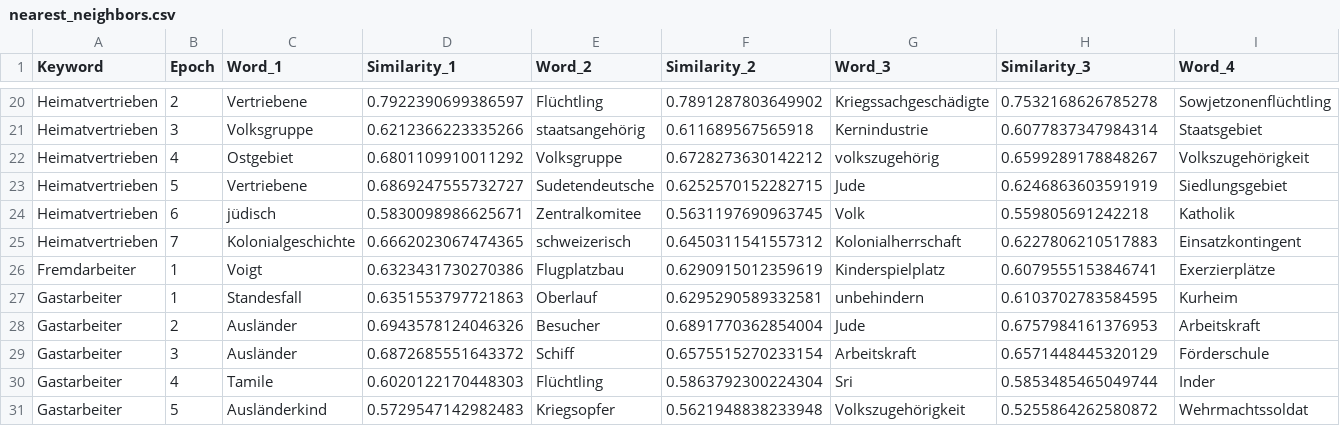
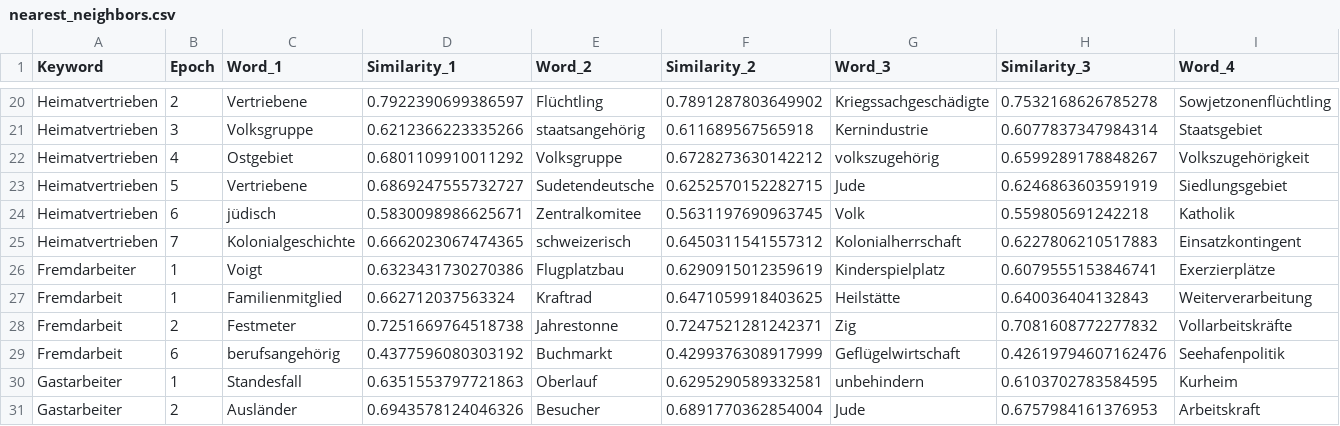
Before and after one commit to Adracir/migration_im_bundestag, a CSV file: data/results/nearest_neighbors.csv, drawn as a sheet; only a part is shown, gaps mark what is left out; the shorter side is filled out with more unchanged rows; rows hold the shown columns only; the diff names each change by its address in the sheet, - before the commit and + after, or states it on an @@ line.

Commit message:
add "Fremdarbeit" and heatmaps

```diff
--- a/data/results/nearest_neighbors.csv
+++ b/data/results/nearest_neighbors.csv
+row 27: Fremdarbeit | 1 | Familienmitglied | 0.662712037563324 | Kraftrad | 0.6471059918403625 | Heilstätte | 0.640036404132843 | Weiterverarbeitung
+row 28: Fremdarbeit | 2 | Festmeter | 0.7251669764518738 | Jahrestonne | 0.7247521281242371 | Zig | 0.7081608772277832 | Vollarbeitskräfte
+row 29: Fremdarbeit | 6 | berufsangehörig | 0.4377596080303192 | Buchmarkt | 0.4299376308917999 | Geflügelwirtschaft | 0.42619794607162476 | Seehafenpolitik
```
Also changed, not shown: data/results/aggregated_nearest_neighbors.csv, data/results/expected_senti_results_slices.csv, 15 other files.
